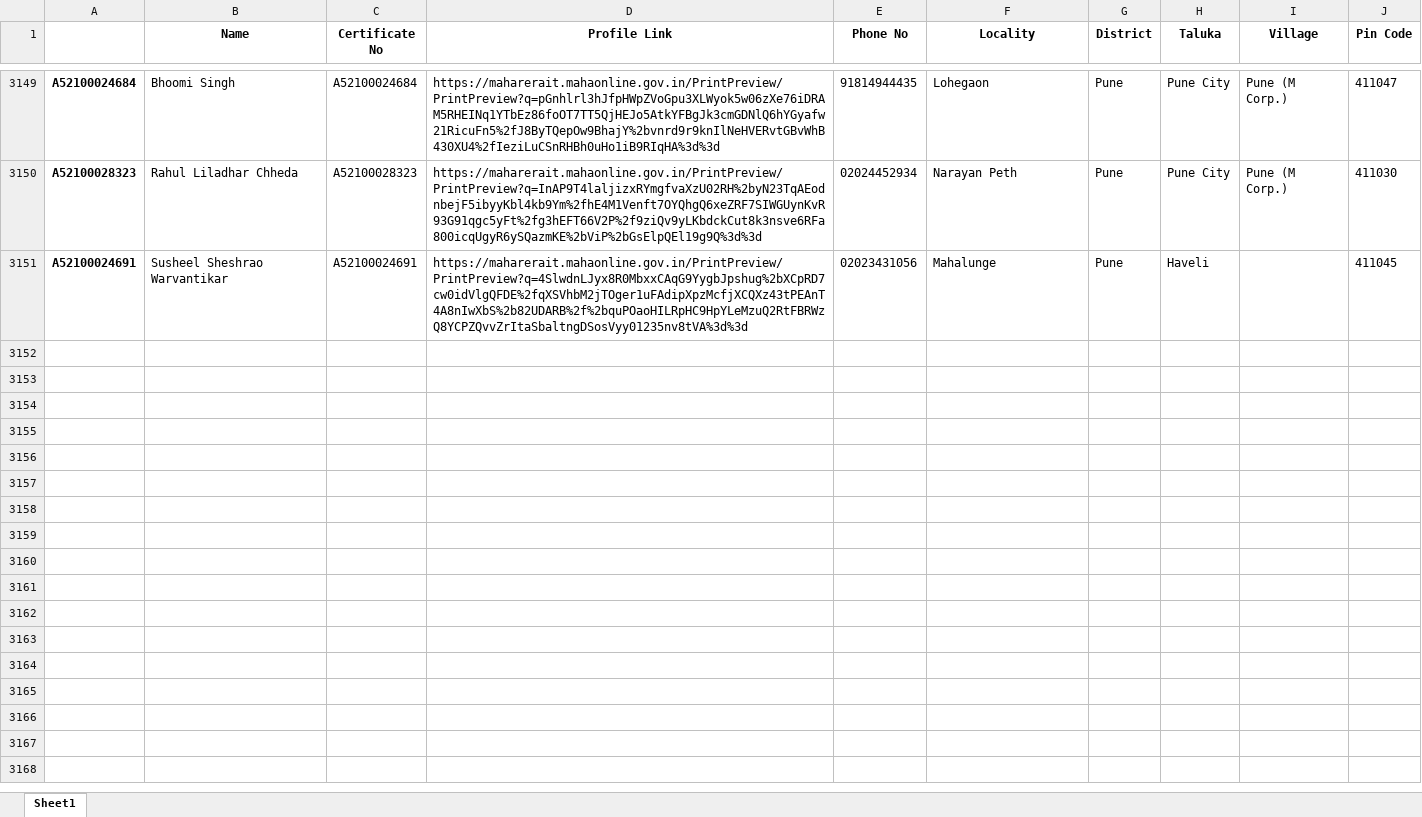
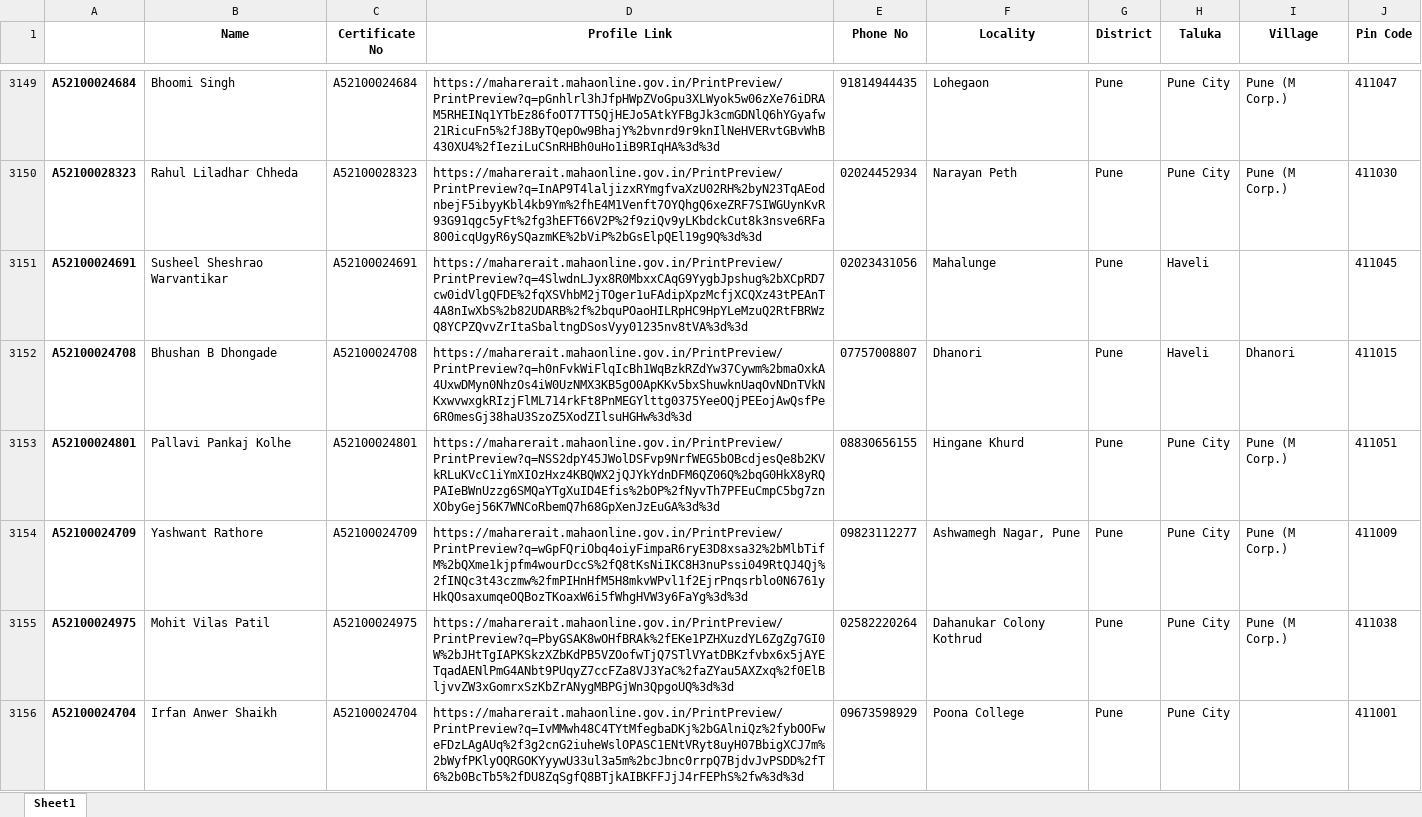
Before and after one commit to surajsnanavare/rera-scrap-agent-details, an Excel workbook: rera_agent_details.xlsx, sheet Sheet1, drawn as a sheet; only a part is shown, gaps mark what is left out; values as stored, in another font and other column widths than the file's, no borders; the diff covers the shown part only; the diff names each change by its address in the sheet, - before the commit and + after, or states it on an @@ line.

```diff
--- a/rera_agent_details.xlsx (sheet Sheet1)
+++ b/rera_agent_details.xlsx (sheet Sheet1)
+row 3152: A52100024708 | Bhushan B Dhongade | A52100024708 | https://maharerait.mahaonline.gov.in/PrintPreview/PrintPreview?q=h0nFvkWiFlqIcBh1WqBzkRZdYw37Cywm%2bmaOxkA4UxwDMyn0NhzOs4iW0UzNMX3KB5gO0ApKKv5bxShuwknUaqOvNDnTVkNKxwvwxgkRIzjFlML714rkFt8PnMEGYlttg0375YeeOQjPEEojAwQsfPe6R0mesGj38haU3SzoZ5XodZIlsuHGHw%3d%3d | 07757008807 | Dhanori | Pune | Haveli | Dhanori | 411015
+row 3153: A52100024801 | Pallavi Pankaj Kolhe | A52100024801 | https://maharerait.mahaonline.gov.in/PrintPreview/PrintPreview?q=NSS2dpY45JWolDSFvp9NrfWEG5bOBcdjesQe8b2KVkRLuKVcC1iYmXIOzHxz4KBQWX2jQJYkYdnDFM6QZ06Q%2bqG0HkX8yRQPAIeBWnUzzg6SMQaYTgXuID4Efis%2bOP%2fNyvTh7PFEuCmpC5bg7znXObyGej56K7WNCoRbemQ7h68GpXenJzEuGA%3d%3d | 08830656155 | Hingane Khurd | Pune | Pune City | Pune (M Corp.) | 411051
+row 3154: A52100024709 | Yashwant Rathore | A52100024709 | https://maharerait.mahaonline.gov.in/PrintPreview/PrintPreview?q=wGpFQriObq4oiyFimpaR6ryE3D8xsa32%2bMlbTifM%2bQXme1kjpfm4wourDccS%2fQ8tKsNiIKC8H3nuPssi049RtQJ4Qj%2fINQc3t43czmw%2fmPIHnHfM5H8mkvWPvl1f2EjrPnqsrblo0N6761yHkQOsaxumqeOQBozTKoaxW6i5fWhgHVW3y6FaYg%3d%3d | 09823112277 | Ashwamegh Nagar, Pune | Pune | Pune City | Pune (M Corp.) | 411009
+row 3155: A52100024975 | Mohit Vilas Patil | A52100024975 | https://maharerait.mahaonline.gov.in/PrintPreview/PrintPreview?q=PbyGSAK8wOHfBRAk%2fEKe1PZHXuzdYL6ZgZg7GI0W%2bJHtTgIAPKSkzXZbKdPB5VZOofwTjQ7STlVYatDBKzfvbx6x5jAYETqadAENlPmG4ANbt9PUqyZ7ccFZa8VJ3YaC%2faZYau5AXZxq%2f0ElBljvvZW3xGomrxSzKbZrANygMBPGjWn3QpgoUQ%3d%3d | 02582220264 | Dahanukar Colony Kothrud | Pune | Pune City | Pune (M Corp.) | 411038
+row 3156: A52100024704 | Irfan Anwer Shaikh | A52100024704 | https://maharerait.mahaonline.gov.in/PrintPreview/PrintPreview?q=IvMMwh48C4TYtMfegbaDKj%2bGAlniQz%2fybOOFweFDzLAgAUq%2f3g2cnG2iuheWslOPASC1ENtVRyt8uyH07BbigXCJ7m%2bWyfPKlyOQRGOKYyywU33ul3a5m%2bcJbnc0rrpQ7BjdvJvPSDD%2fT6%2b0BcTb5%2fDU8ZqSgfQ8BTjkAIBKFFJjJ4rFEPhS%2fw%3d%3d | 09673598929 | Poona College | Pune | Pune City |  | 411001
```
Also changed, not shown: 45 added rows elsewhere in this sheet, 2 other files.
